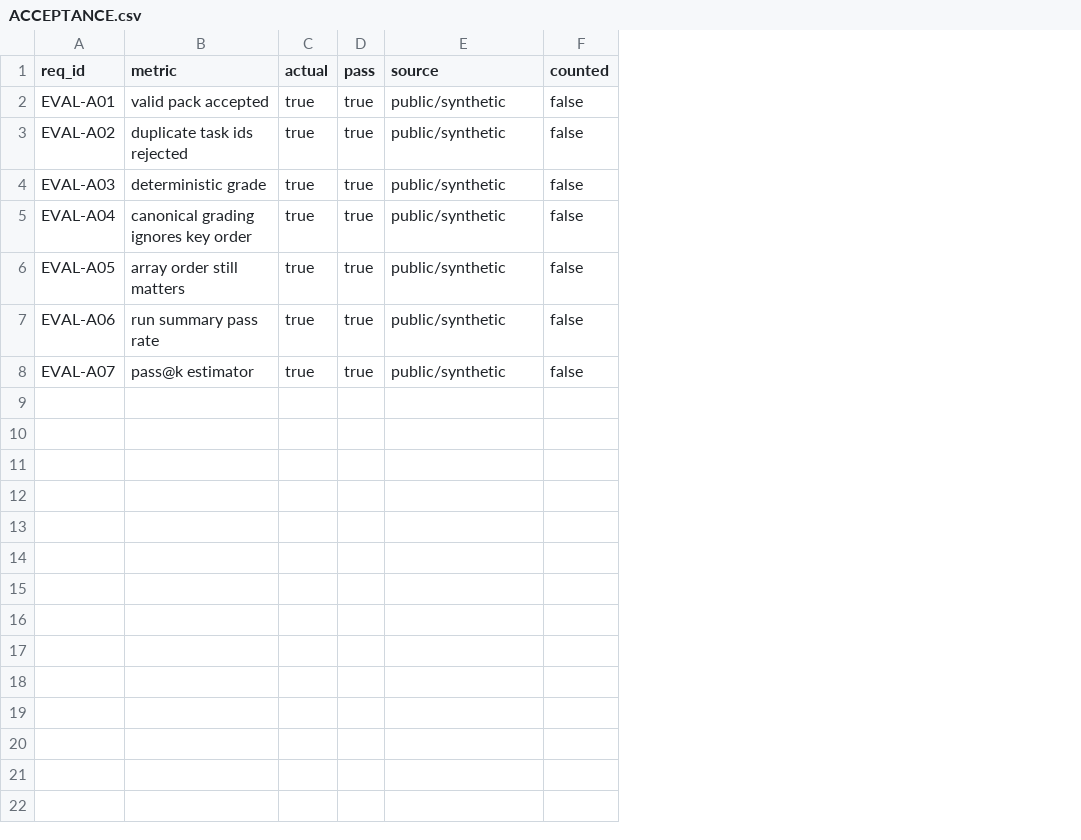
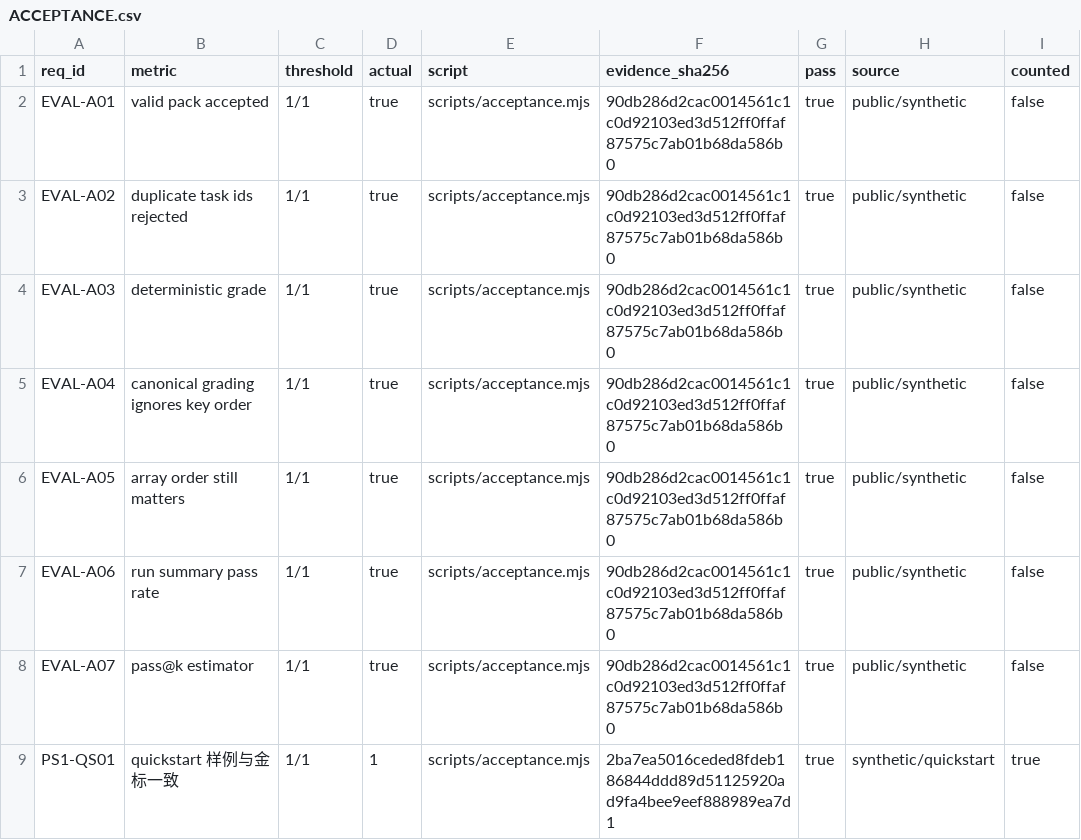
Before and after one commit to PerryLink/dsh-eval-harness, a CSV file: ACCEPTANCE.csv, drawn as a sheet; the diff names each change by its address in the sheet, - before the commit and + after, or states it on an @@ line.

```diff
--- a/ACCEPTANCE.csv
+++ b/ACCEPTANCE.csv
+column C (threshold), rows 2-8: all 1/1
+column E (script), rows 2-8: all scripts/acceptance.mjs
+column F (evidence_sha256), rows 2-8: all 90db286d2cac0014561c1c0d92103ed3d512ff0ffaf87575c7ab01b68da586b0
+row 9: PS1-QS01 | quickstart 样例与金标一致 | 1/1 | 1 | scripts/acceptance.mjs | 2ba7ea5016ceded8fdeb186844ddd89d51125920ad9fa4bee9eef888989ea7d1 | true | synthetic/quickstart | true
```
Also changed, not shown: 17 other files.
